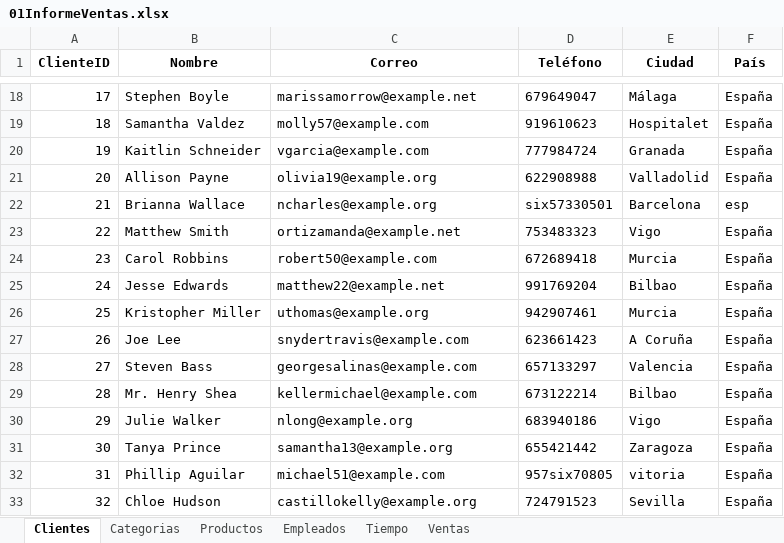
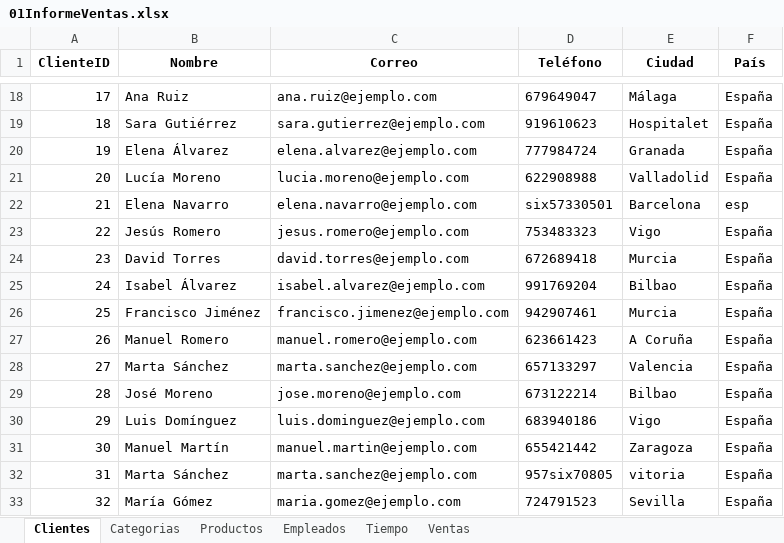
Before and after one commit to EnriqRP/PowerBI, an Excel workbook: 05 - FicherosInforme/01InformeVentas/01InformeVentas.xlsx, sheet Clientes, drawn as a sheet; only a part is shown, gaps mark what is left out; values as stored, in another font and other column widths than the file's, no borders; the diff covers the shown part only; the diff names each change by its address in the sheet, - before the commit and + after, or states it on an @@ line.

```diff
--- a/05 - FicherosInforme/01InformeVentas/01InformeVentas.xlsx (sheet Clientes)
+++ b/05 - FicherosInforme/01InformeVentas/01InformeVentas.xlsx (sheet Clientes)
-B18 (Nombre): Stephen Boyle
+B18 (Nombre): Ana Ruiz
-C18 (Correo): marissamorrow@example.net
+C18 (Correo): ana.ruiz@ejemplo.com
-B19 (Nombre): Samantha Valdez
+B19 (Nombre): Sara Gutiérrez
-C19 (Correo): molly57@example.com
+C19 (Correo): sara.gutierrez@ejemplo.com
-B20 (Nombre): Kaitlin Schneider
+B20 (Nombre): Elena Álvarez
-C20 (Correo): vgarcia@example.com
+C20 (Correo): elena.alvarez@ejemplo.com
-B21 (Nombre): Allison Payne
+B21 (Nombre): Lucía Moreno
-C21 (Correo): olivia19@example.org
+C21 (Correo): lucia.moreno@ejemplo.com
-B22 (Nombre): Brianna Wallace
+B22 (Nombre): Elena Navarro
-C22 (Correo): ncharles@example.org
+C22 (Correo): elena.navarro@ejemplo.com
-B23 (Nombre): Matthew Smith
+B23 (Nombre): Jesús Romero
-C23 (Correo): ortizamanda@example.net
+C23 (Correo): jesus.romero@ejemplo.com
-B24 (Nombre): Carol Robbins
+B24 (Nombre): David Torres
-C24 (Correo): robert50@example.com
+C24 (Correo): david.torres@ejemplo.com
-B25 (Nombre): Jesse Edwards
+B25 (Nombre): Isabel Álvarez
-C25 (Correo): matthew22@example.net
+C25 (Correo): isabel.alvarez@ejemplo.com
-B26 (Nombre): Kristopher Miller
+B26 (Nombre): Francisco Jiménez
-C26 (Correo): uthomas@example.org
+C26 (Correo): francisco.jimenez@ejemplo.com
-B27 (Nombre): Joe Lee
+B27 (Nombre): Manuel Romero
-C27 (Correo): snydertravis@example.com
+C27 (Correo): manuel.romero@ejemplo.com
-B28 (Nombre): Steven Bass
+B28 (Nombre): Marta Sánchez
-C28 (Correo): georgesalinas@example.com
+C28 (Correo): marta.sanchez@ejemplo.com
-B29 (Nombre): Mr. Henry Shea
+B29 (Nombre): José Moreno
-C29 (Correo): kellermichael@example.com
+C29 (Correo): jose.moreno@ejemplo.com
-B30 (Nombre): Julie Walker
+B30 (Nombre): Luis Domínguez
-C30 (Correo): nlong@example.org
+C30 (Correo): luis.dominguez@ejemplo.com
-B31 (Nombre): Tanya Prince
+B31 (Nombre): Manuel Martín
-C31 (Correo): samantha13@example.org
+C31 (Correo): manuel.martin@ejemplo.com
-B32 (Nombre): Phillip Aguilar
+B32 (Nombre): Marta Sánchez
-C32 (Correo): michael51@example.com
+C32 (Correo): marta.sanchez@ejemplo.com
-B33 (Nombre): Chloe Hudson
+B33 (Nombre): María Gómez
-C33 (Correo): castillokelly@example.org
+C33 (Correo): maria.gomez@ejemplo.com
```
Also changed, not shown: 168 edited cells elsewhere in this sheet, sheet Productos, sheet Categorias.
